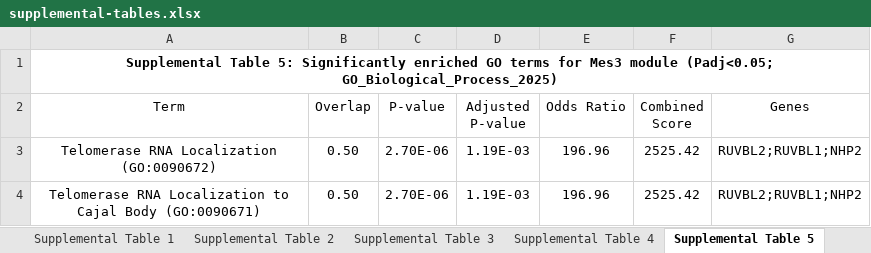
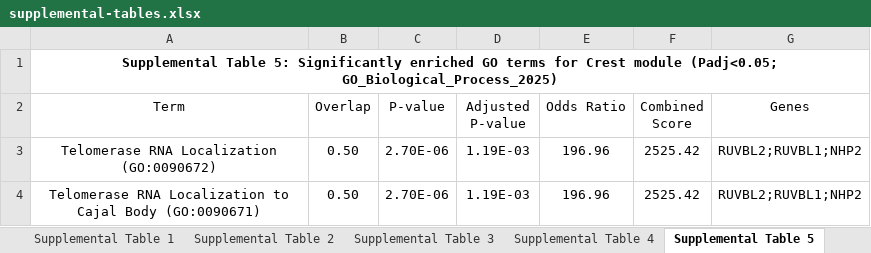
Before and after one commit to calebclayreagor/EMToolbox, an Excel workbook: manuscript/version1/supplemental-tables.xlsx, sheet Supplemental Table 5, drawn as a sheet; only a part is shown; values as stored, in another font and other column widths than the file's, no borders; table styles not drawn; the diff names each change by its address in the sheet, - before the commit and + after, or states it on an @@ line.

```diff
--- a/manuscript/version1/supplemental-tables.xlsx (sheet Supplemental Table 5)
+++ b/manuscript/version1/supplemental-tables.xlsx (sheet Supplemental Table 5)
-A1 (Term): …terms for Mes3 module (Padj<0.05;…
+A1 (Term): …terms for Crest module (Padj<0.05;…
```
Also changed, not shown: sheet Supplemental Table 1, sheet Supplemental Table 2, sheet Supplemental Table 6, sheet Supplemental Table 3, sheet Supplemental Table 4, 7 other files.
